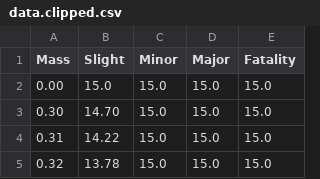
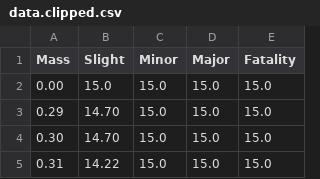
Before and after one commit to jcjveraa/dropsonline, a CSV file: data.clipped.csv, drawn as a sheet; only a part is shown; the shorter side is filled out with more unchanged rows; the diff names each change by its address in the sheet, - before the commit and + after, or states it on an @@ line.

```diff
--- a/data.clipped.csv
+++ b/data.clipped.csv
+row 3: 0.29 | 14.70 | 15.0 | 15.0 | 15.0
```
Also changed, not shown: 1 other file.
